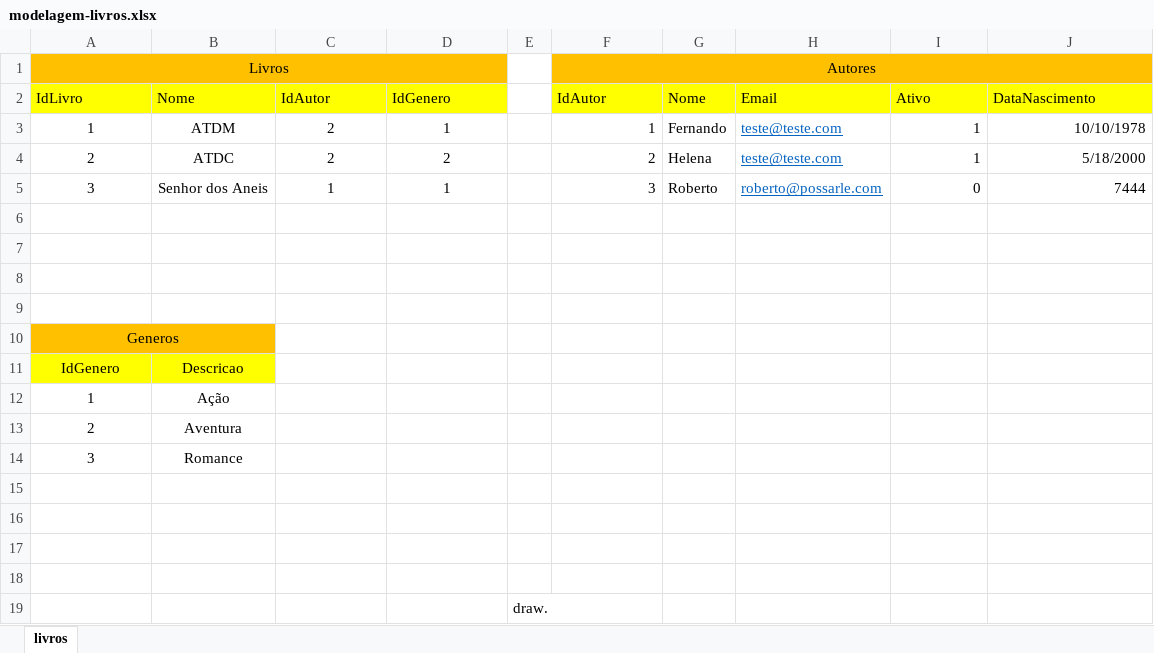
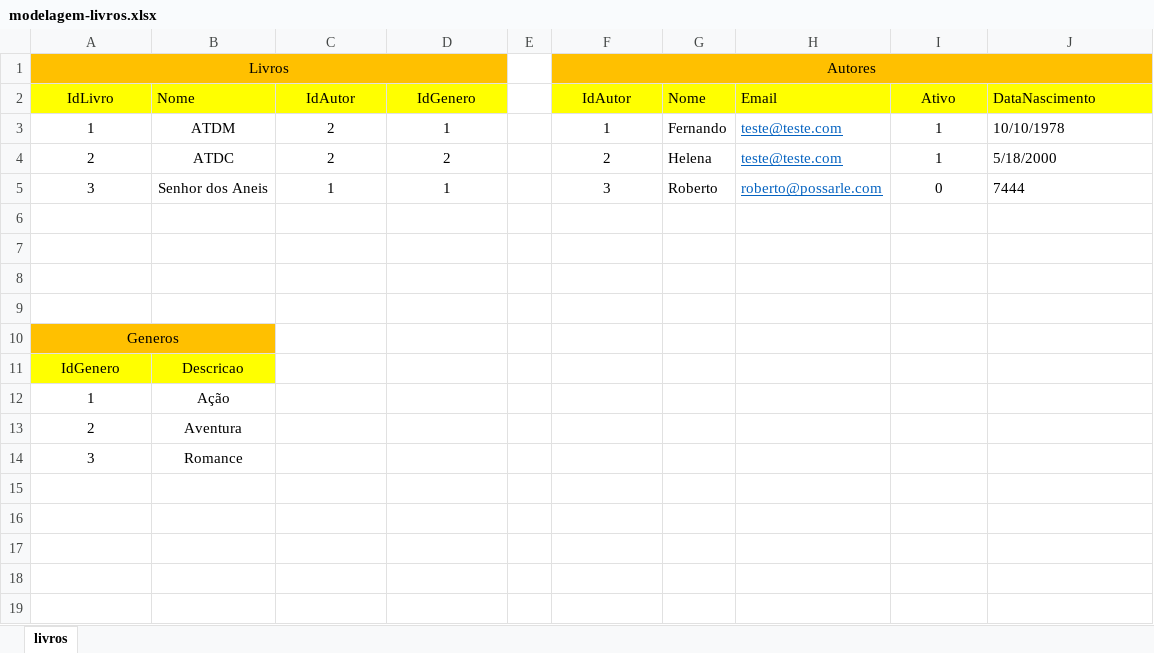
Before and after one commit to senai-dev-1s2020/sprint1-banco-de-dados, an Excel workbook: exercicios/2.3.exercicios-livros/modelagem-livros.xlsx, sheet livros, drawn as a sheet; values as stored, in another font and other column widths than the file's, no borders; the diff names each change by its address in the sheet, - before the commit and + after, or states it on an @@ line.

```diff
--- a/exercicios/2.3.exercicios-livros/modelagem-livros.xlsx (sheet livros)
+++ b/exercicios/2.3.exercicios-livros/modelagem-livros.xlsx (sheet livros)
-A2 alignment: left
+A2 alignment: center
-C2:D2 alignment: left
+C2:D2 alignment: center
-F2 alignment: left
+F2 alignment: center
-I2 alignment: left
+I2 alignment: center
-F3:F5 alignment: right
+F3:F5 alignment: center
-I3:I5 alignment: right
+I3:I5 alignment: center
-J3:J5 alignment: right
+J3:J5 alignment: left
-row 15: (empty)
-row 16: (empty)
-row 17: (empty)
-row 18: (empty)
-row 19:  |  |  |  | draw.
```
Also changed, not shown: exercicios/1.4.exercicios-optus/modelagem-optus.xlsx, exercicios/2.2.exercicios-sstop/modelagem-sstop.xlsx, 34 other files.
